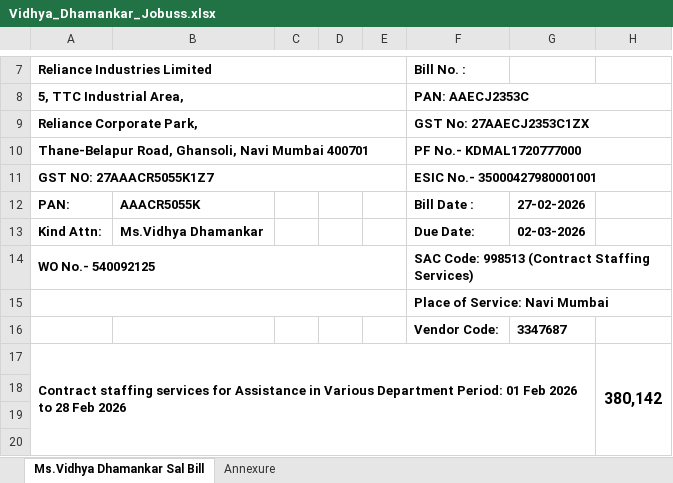
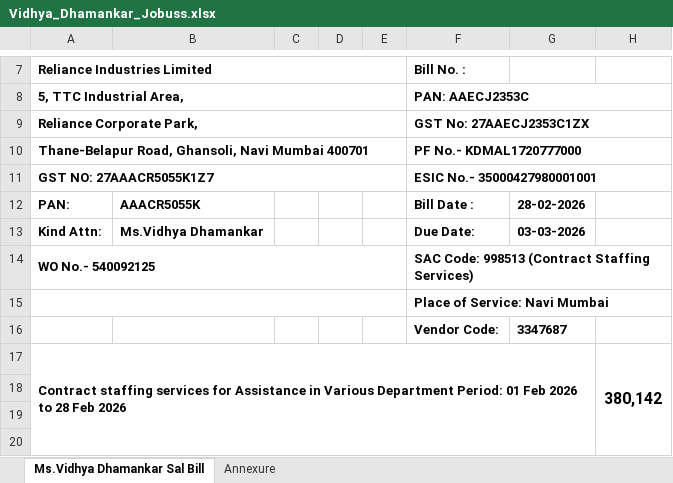
Before and after one commit to KanishkkM/HRMS_Billing, an Excel workbook: Bills/Vidhya_Dhamankar_Jobuss.xlsx, sheet Ms.Vidhya Dhamankar Sal Bill, drawn as a sheet; only a part is shown, gaps mark what is left out; values as stored, in another font and other column widths than the file's, no borders; charts and pictures not drawn; the diff names each change by its address in the sheet, - before the commit and + after, or states it on an @@ line.

```diff
--- a/Bills/Vidhya_Dhamankar_Jobuss.xlsx (sheet Ms.Vidhya Dhamankar Sal Bill)
+++ b/Bills/Vidhya_Dhamankar_Jobuss.xlsx (sheet Ms.Vidhya Dhamankar Sal Bill)
-G12: 27-02-2026
+G12: 28-02-2026
-G13: 02-03-2026
+G13: 03-03-2026
```
Also changed, not shown: Bills/Dinesh_Maheshwari_Jobuss.xlsx, Data/Charges_OneTime.xlsx, 51 other files.
